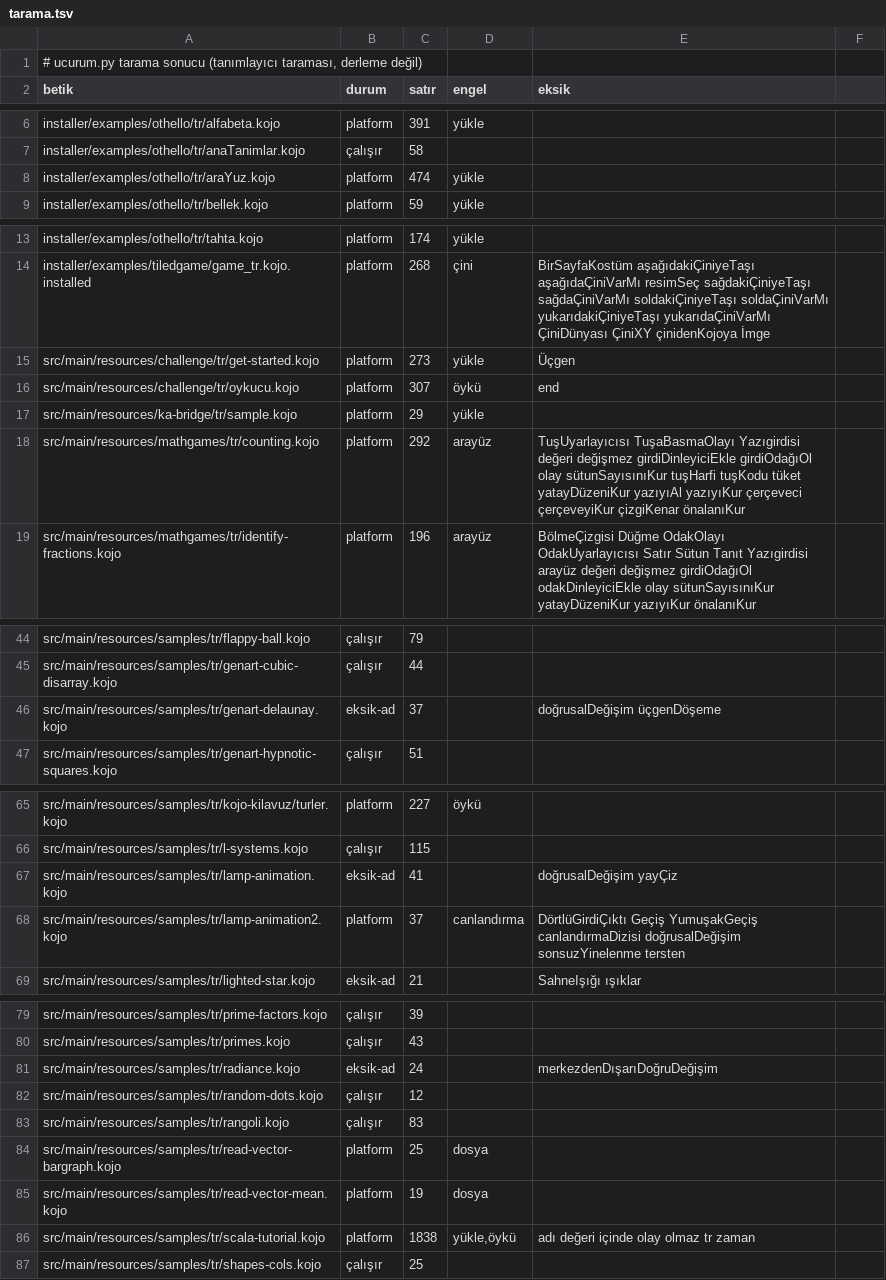
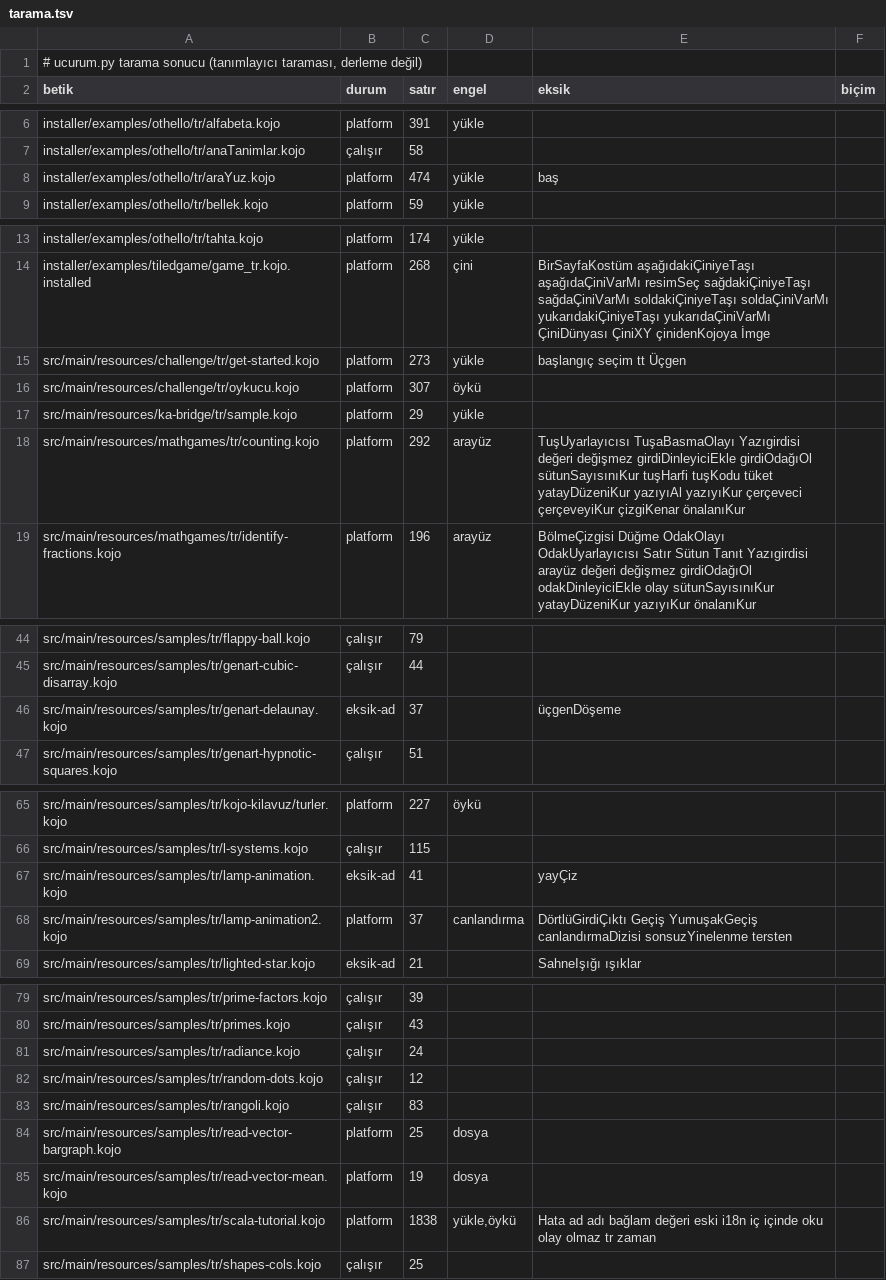
Before and after one commit to bulent2k2/kojojs-dev, a TSV file: ornekler/masaustu/tarama.tsv, drawn as a sheet; only a part is shown, gaps mark what is left out; the diff covers the shown part only.

```diff
--- a/ornekler/masaustu/tarama.tsv
+++ b/ornekler/masaustu/tarama.tsv
@@ -1,2 +1,2 @@
 # ucurum.py tarama sonucu (tanımlayıcı taraması, derleme değil)
-betik	durum	satır	engel	eksik
+betik	durum	satır	engel	eksik	biçim
@@ -8 +8 @@ installer/examples/othello/tr/anaTanimlar.kojo	çalışır	58
-installer/examples/othello/tr/araYuz.kojo	platform	474	yükle	
+installer/examples/othello/tr/araYuz.kojo	platform	474	yükle	baş	
@@ -15,2 +15,2 @@ installer/examples/tiledgame/game_tr.kojo.installed	platform	268	çini	BirSayfaK
-src/main/resources/challenge/tr/get-started.kojo	platform	273	yükle	Üçgen
-src/main/resources/challenge/tr/oykucu.kojo	platform	307	öykü	end
+src/main/resources/challenge/tr/get-started.kojo	platform	273	yükle	başlangıç seçim tt Üçgen	
+src/main/resources/challenge/tr/oykucu.kojo	platform	307	öykü		
@@ -18 +18 @@ src/main/resources/ka-bridge/tr/sample.kojo	platform	29	yükle
-src/main/resources/mathgames/tr/counting.kojo	platform	292	arayüz	TuşUyarlayıcısı TuşaBasmaOlayı Yazıgirdisi değeri değişmez girdiDinleyiciEkle girdiOdağıOl olay sütunSayısınıKur tuşHarfi tuşKodu tüket yatayDüzeniKur yazıyıAl yazıyıKur çerçeveci çerçeveyiKur çizgiKenar önalanıKur
+src/main/resources/mathgames/tr/counting.kojo	platform	292	arayüz	TuşUyarlayıcısı TuşaBasmaOlayı Yazıgirdisi değeri değişmez girdiDinleyiciEkle girdiOdağıOl sütunSayısınıKur tuşHarfi tuşKodu tüket yatayDüzeniKur yazıyıAl yazıyıKur çerçeveci çerçeveyiKur çizgiKenar önalanıKur	
@@ -46 +46 @@ src/main/resources/samples/tr/genart-cubic-disarray.kojo	çalışır	44
-src/main/resources/samples/tr/genart-delaunay.kojo	eksik-ad	37		doğrusalDeğişim üçgenDöşeme
+src/main/resources/samples/tr/genart-delaunay.kojo	eksik-ad	37		üçgenDöşeme	
@@ -67,2 +67,2 @@ src/main/resources/samples/tr/l-systems.kojo	çalışır	115
-src/main/resources/samples/tr/lamp-animation.kojo	eksik-ad	41		doğrusalDeğişim yayÇiz
-src/main/resources/samples/tr/lamp-animation2.kojo	platform	37	canlandırma	DörtlüGirdiÇıktı Geçiş YumuşakGeçiş canlandırmaDizisi doğrusalDeğişim sonsuzYinelenme tersten
+src/main/resources/samples/tr/lamp-animation.kojo	eksik-ad	41		yayÇiz	
+src/main/resources/samples/tr/lamp-animation2.kojo	platform	37	canlandırma	DörtlüGirdiÇıktı Geçiş YumuşakGeçiş canlandırmaDizisi sonsuzYinelenme tersten	
@@ -81 +81 @@ src/main/resources/samples/tr/primes.kojo	çalışır	43
-src/main/resources/samples/tr/radiance.kojo	eksik-ad	24		merkezdenDışarıDoğruDeğişim
+src/main/resources/samples/tr/radiance.kojo	çalışır	24			
@@ -86 +86 @@ src/main/resources/samples/tr/read-vector-mean.kojo	platform	19	dosya
-src/main/resources/samples/tr/scala-tutorial.kojo	platform	1838	yükle,öykü	adı değeri içinde olay olmaz tr zaman
+src/main/resources/samples/tr/scala-tutorial.kojo	platform	1838	yükle,öykü	Hata ad adı bağlam değeri eski i18n iç içinde oku olay olmaz tr zaman	
```
Also changed, not shown: 15 edited cells elsewhere in this file, 5 other files.
